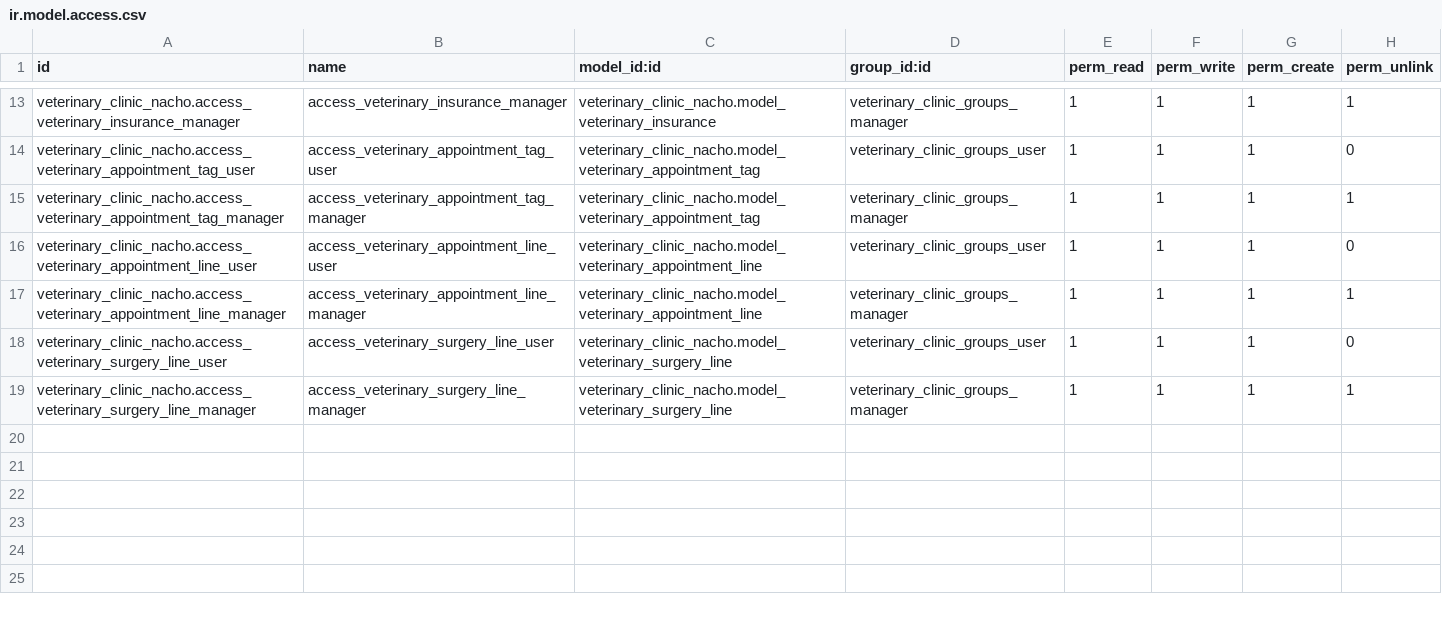
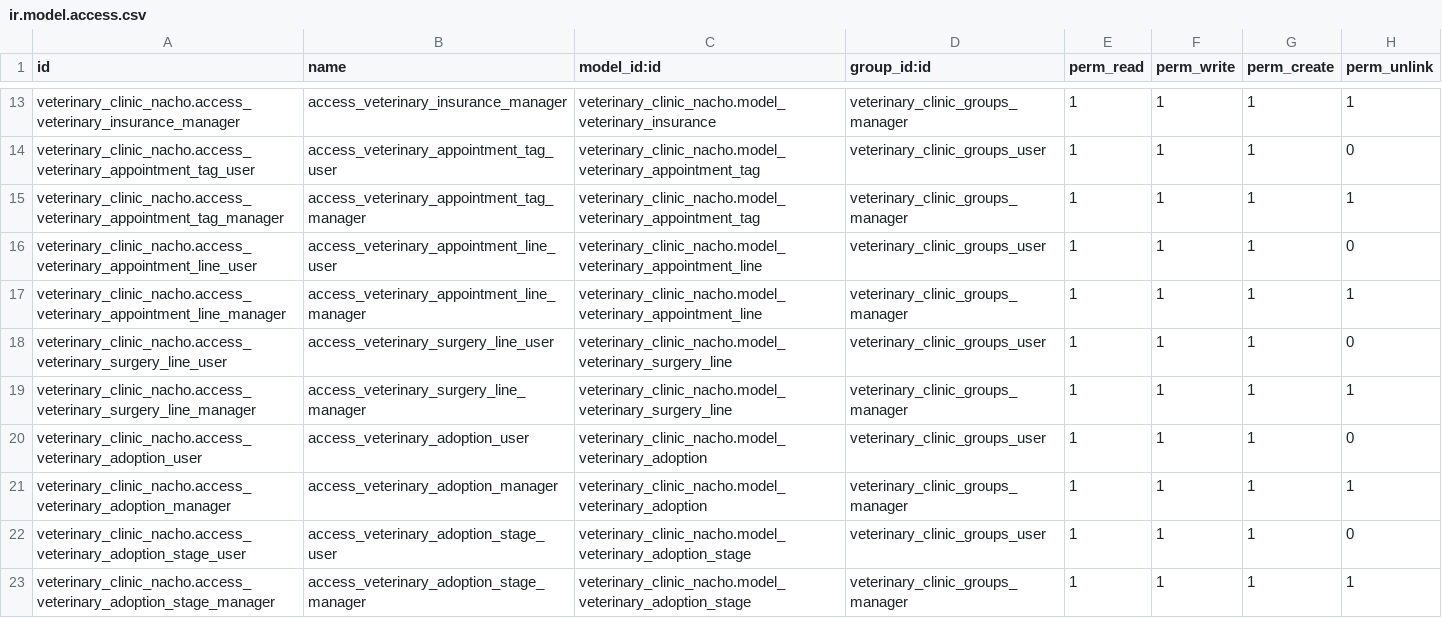
Before and after one commit to nachoserra-domatix/cursoaeodoo2024-2, a CSV file: veterinary_clinic_nacho/security/ir.model.access.csv, drawn as a sheet; only a part is shown, gaps mark what is left out.

Commit message:
[ADD] Adoption model and views, subtotal and total in appointments

```diff
--- a/veterinary_clinic_nacho/security/ir.model.access.csv
+++ b/veterinary_clinic_nacho/security/ir.model.access.csv
@@ -19 +19,5 @@ veterinary_clinic_nacho.access_veterinary_surgery_line_user,access_veterinary_su
 veterinary_clinic_nacho.access_veterinary_surgery_line_manager,access_veterinary_surgery_line_manager,veterinary_clinic_nacho.model_veterinary_surgery_line,veterinary_clinic_groups_manager,1,1,1,1
+veterinary_clinic_nacho.access_veterinary_adoption_user,access_veterinary_adoption_user,veterinary_clinic_nacho.model_veterinary_adoption,veterinary_clinic_groups_user,1,1,1,0
+veterinary_clinic_nacho.access_veterinary_adoption_manager,access_veterinary_adoption_manager,veterinary_clinic_nacho.model_veterinary_adoption,veterinary_clinic_groups_manager,1,1,1,1
+veterinary_clinic_nacho.access_veterinary_adoption_stage_user,access_veterinary_adoption_stage_user,veterinary_clinic_nacho.model_veterinary_adoption_stage,veterinary_clinic_groups_user,1,1,1,0
+veterinary_clinic_nacho.access_veterinary_adoption_stage_manager,access_veterinary_adoption_stage_manager,veterinary_clinic_nacho.model_veterinary_adoption_stage,veterinary_clinic_groups_manager,1,1,1,1
```
Also changed, not shown: 11 other files.
